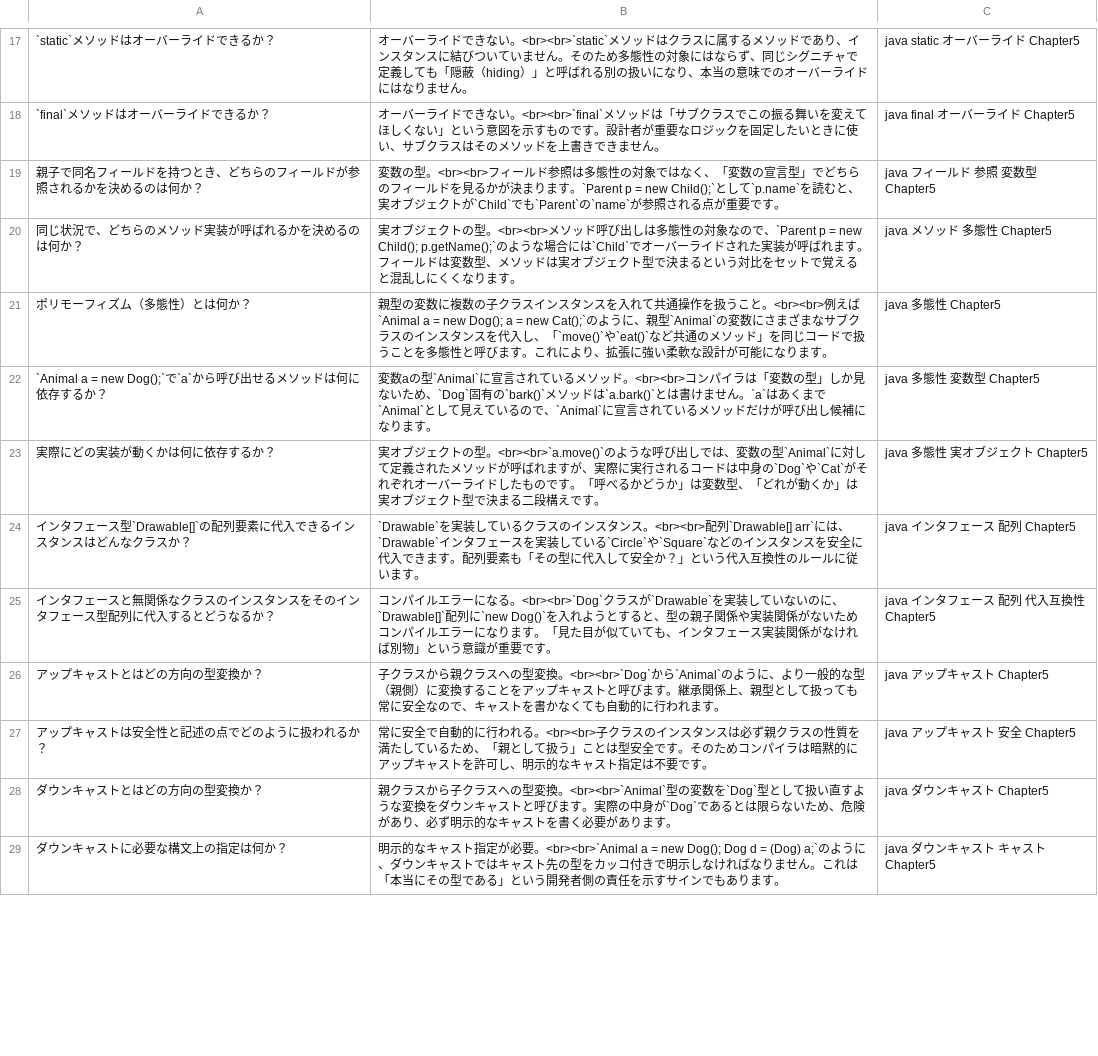
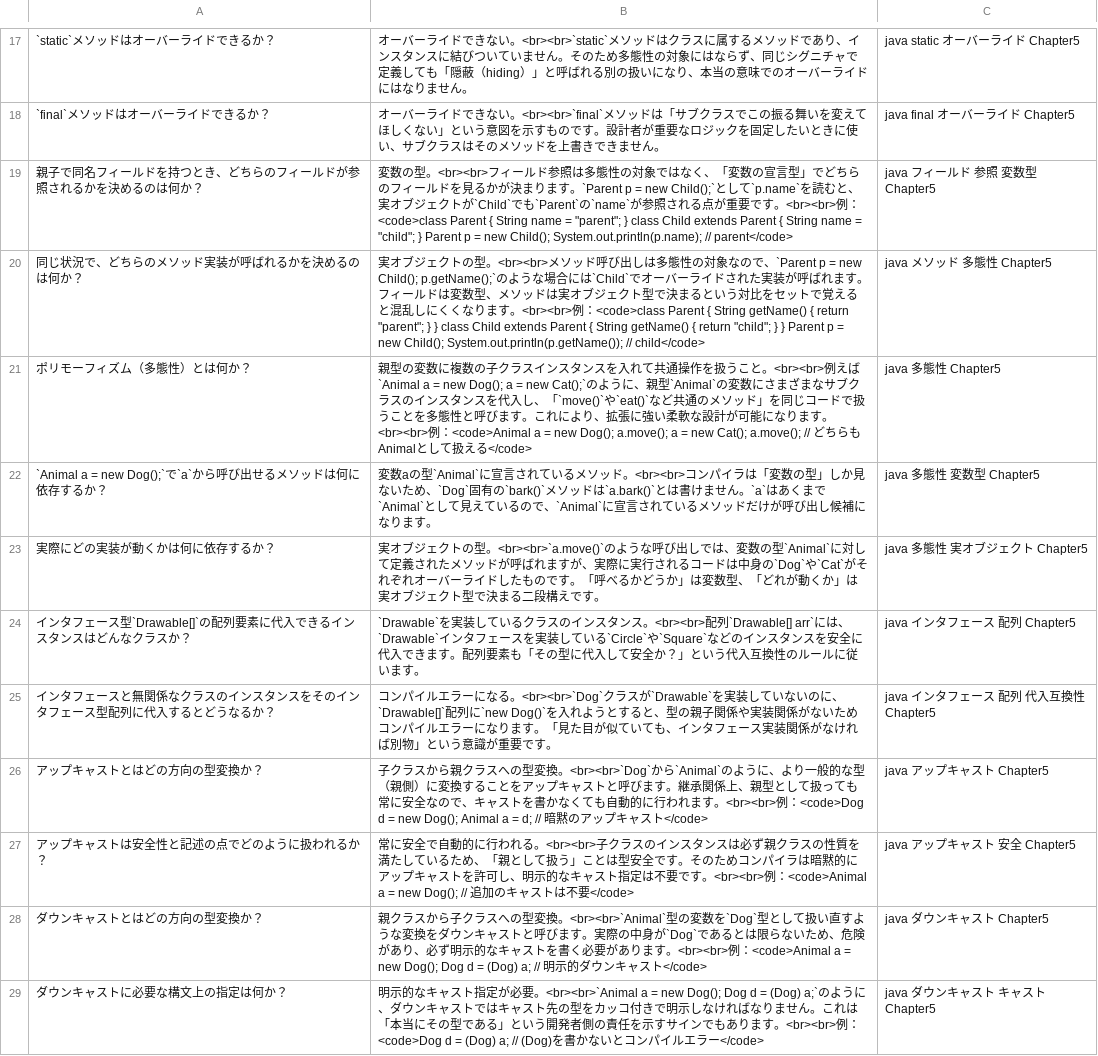
Before and after one commit to R-Enomoto-source/pre-joining-learning, a TSV file: anki_basic.tsv, drawn as a sheet; only a part is shown, gaps mark what is left out; the diff covers the shown part only; the diff names each change by its address in the sheet, - before the commit and + after, or states it on an @@ line.

Commit message:
﻿Auto commit: 2026-03-16 19:02:59
螟画峩蜀・ｮｹ:
- 螟画峩: 1繝輔ぃ繧､繝ｫ
  anki_basic.tsv

隧ｳ邏ｰ:
On branch main Your branch is up to date with 'origin/main'.  Changes not staged for commit:   (use "git add <file>..." to update what will be committed)   (use "git restore <file>..." to discard changes in working directory) 	modified:   anki_basic.tsv  no changes added to commit (use "git add" and/or "git commit -a")

```diff
--- a/anki_basic.tsv
+++ b/anki_basic.tsv
-B19: …要です。
+B19: …要です。<br><br>例：<code>class Parent { String name = "parent"; } class Child extends Parent { String name = "child"; } Parent p = new Child(); System.out.println(p.name); // parent</code>
-B20: …ります。
+B20: …ります。<br><br>例：<code>class Parent { String getName() { return "parent"; } } class Child extends Parent { String getName() { return "child"; } } Parent p = new Child(); System.out.println(p.getName()); // child</code>
-B21: …ります。
+B21: …ります。<br><br>例：<code>Animal a = new Dog(); a.move(); a = new Cat(); a.move(); // どちらもAnimalとして扱える</code>
-B26: …れます。
+B26: …れます。<br><br>例：<code>Dog d = new Dog(); Animal a = d; // 暗黙のアップキャスト</code>
-B27: …要です。
+B27: …要です。<br><br>例：<code>Animal a = new Dog(); // 追加のキャストは不要</code>
-B28: …ります。
+B28: …ります。<br><br>例：<code>Animal a = new Dog(); Dog d = (Dog) a; // 明示的ダウンキャスト</code>
-B29: …ります。
+B29: …ります。<br><br>例：<code>Dog d = (Dog) a; // (Dog)を書かないとコンパイルエラー</code>
```
Also changed, not shown: 9 edited cells elsewhere in this file.
